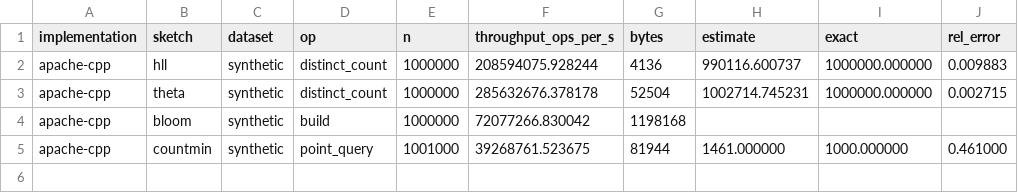
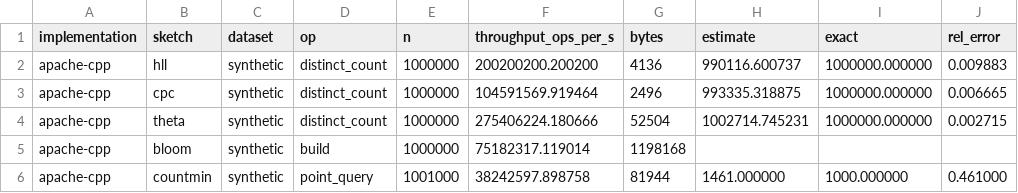
Before and after one commit to tallamjr/sketches, a CSV file: benchmarks/results/cpp.baseline.csv, drawn as a sheet.

```diff
--- a/benchmarks/results/cpp.baseline.csv
+++ b/benchmarks/results/cpp.baseline.csv
@@ -1,5 +1,6 @@
 implementation,sketch,dataset,op,n,throughput_ops_per_s,bytes,estimate,exact,rel_error
-apache-cpp,hll,synthetic,distinct_count,1000000,208594075.928244,4136,990116.600737,1000000.000000,0.009883
-apache-cpp,theta,synthetic,distinct_count,1000000,285632676.378178,52504,1002714.745231,1000000.000000,0.002715
-apache-cpp,bloom,synthetic,build,1000000,72077266.830042,1198168,,,
-apache-cpp,countmin,synthetic,point_query,1001000,39268761.523675,81944,1461.000000,1000.000000,0.461000
+apache-cpp,hll,synthetic,distinct_count,1000000,200200200.200200,4136,990116.600737,1000000.000000,0.009883
+apache-cpp,cpc,synthetic,distinct_count,1000000,104591569.919464,2496,993335.318875,1000000.000000,0.006665
+apache-cpp,theta,synthetic,distinct_count,1000000,275406224.180666,52504,1002714.745231,1000000.000000,0.002715
+apache-cpp,bloom,synthetic,build,1000000,75182317.119014,1198168,,,
+apache-cpp,countmin,synthetic,point_query,1001000,38242597.898758,81944,1461.000000,1000.000000,0.461000
```
Also changed, not shown: benchmarks/results/apache-rust.baseline.csv, 1 other file.
